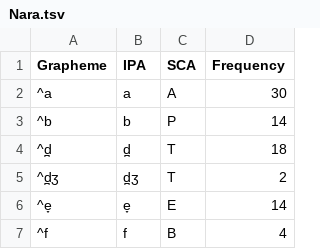
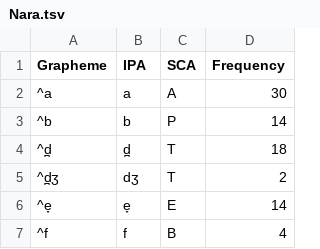
Before and after one commit to lexibank/johanssonsoundsymbolic, a TSV file: etc/orthography/Nara.tsv, drawn as a sheet; only a part is shown.

```diff
--- a/etc/orthography/Nara.tsv
+++ b/etc/orthography/Nara.tsv
@@ -4,3 +4,3 @@ Grapheme	IPA	SCA	Frequency
 ^d̪	d̪	T	18
-^d̪ʒ	d̪ʒ	T	2
+^d̪ʒ	dʒ	T	2
 ^e̞	e̞	E	14
```
Also changed, not shown: etc/orthography/Kekchi.tsv, 5 other files.
